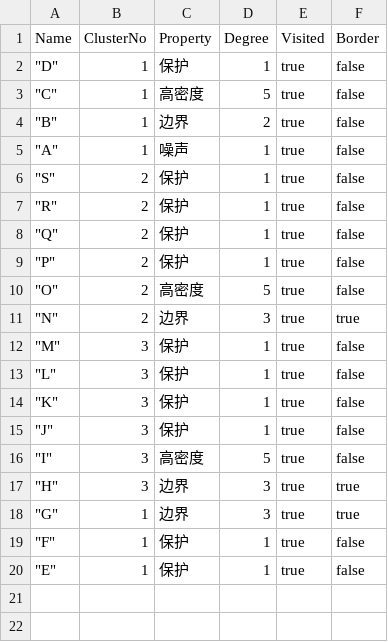
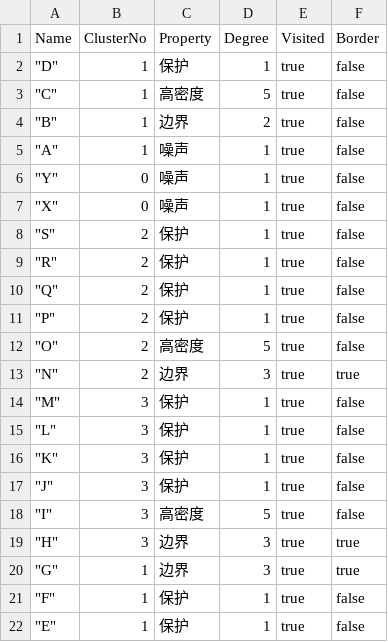
Before and after one commit to bulebule00/Knowledge_Graph_Partitioning, a CSV file: Database/Database_2/Data/node.csv, drawn as a sheet; the diff names each change by its address in the sheet, - before the commit and + after, or states it on an @@ line.

```diff
--- a/Database/Database_2/Data/node.csv
+++ b/Database/Database_2/Data/node.csv
+row 6: "Y" | 0 | 噪声 | 1 | true | false
+row 7: "X" | 0 | 噪声 | 1 | true | false
```
Also changed, not shown: 15 other files.
